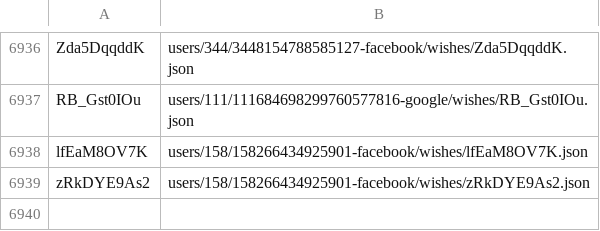
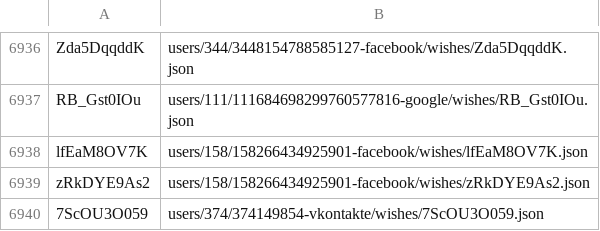
Before and after one commit to knigopis/repo2.knigopis.com, a CSV file: wishes.csv, drawn as a sheet; only a part is shown, gaps mark what is left out; the diff names each change by its address in the sheet, - before the commit and + after, or states it on an @@ line.

```diff
--- a/wishes.csv
+++ b/wishes.csv
+row 6940: 7ScOU3O059 | users/374/374149854-vkontakte/wishes/7ScOU3O059.json
```
Also changed, not shown: 2 other files.
